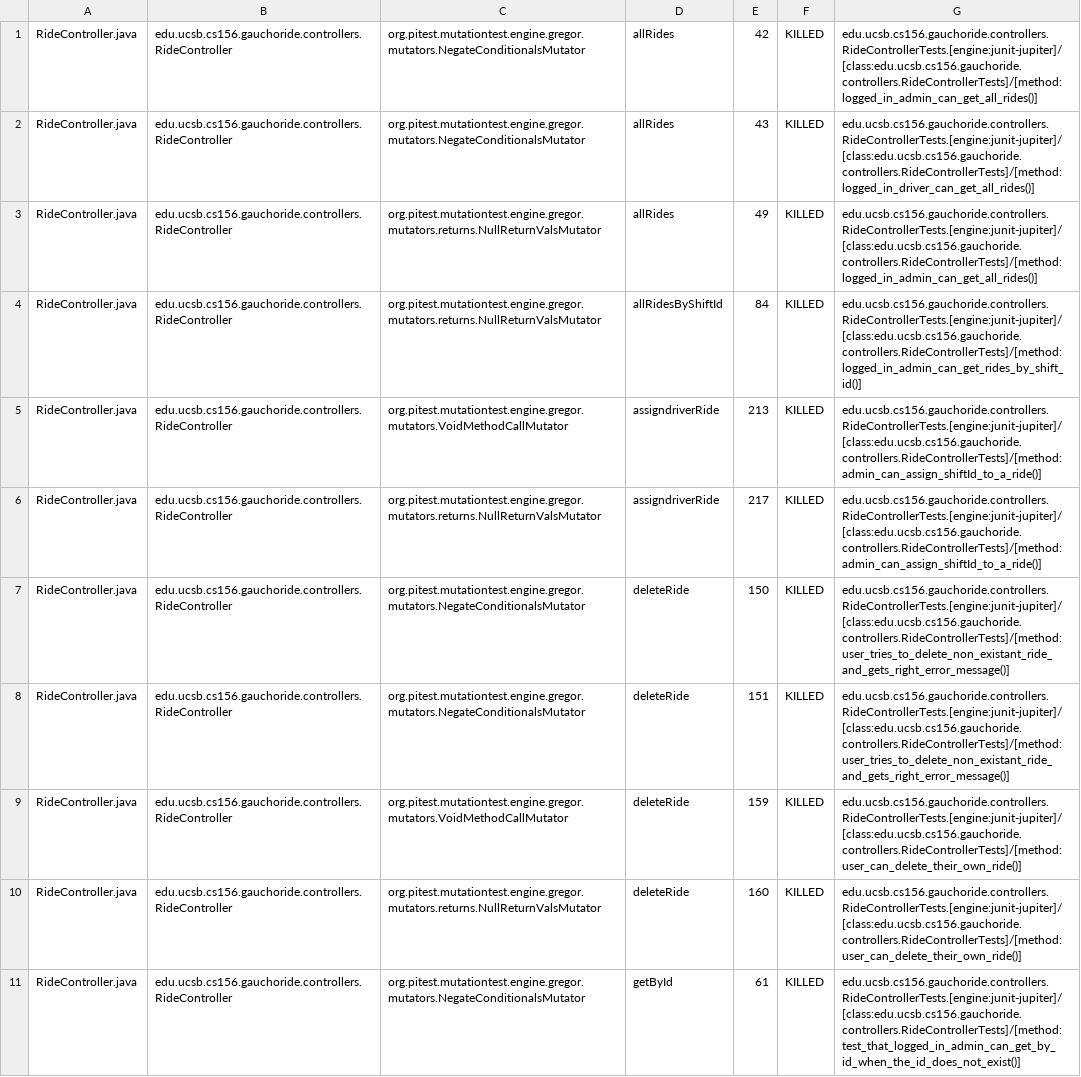
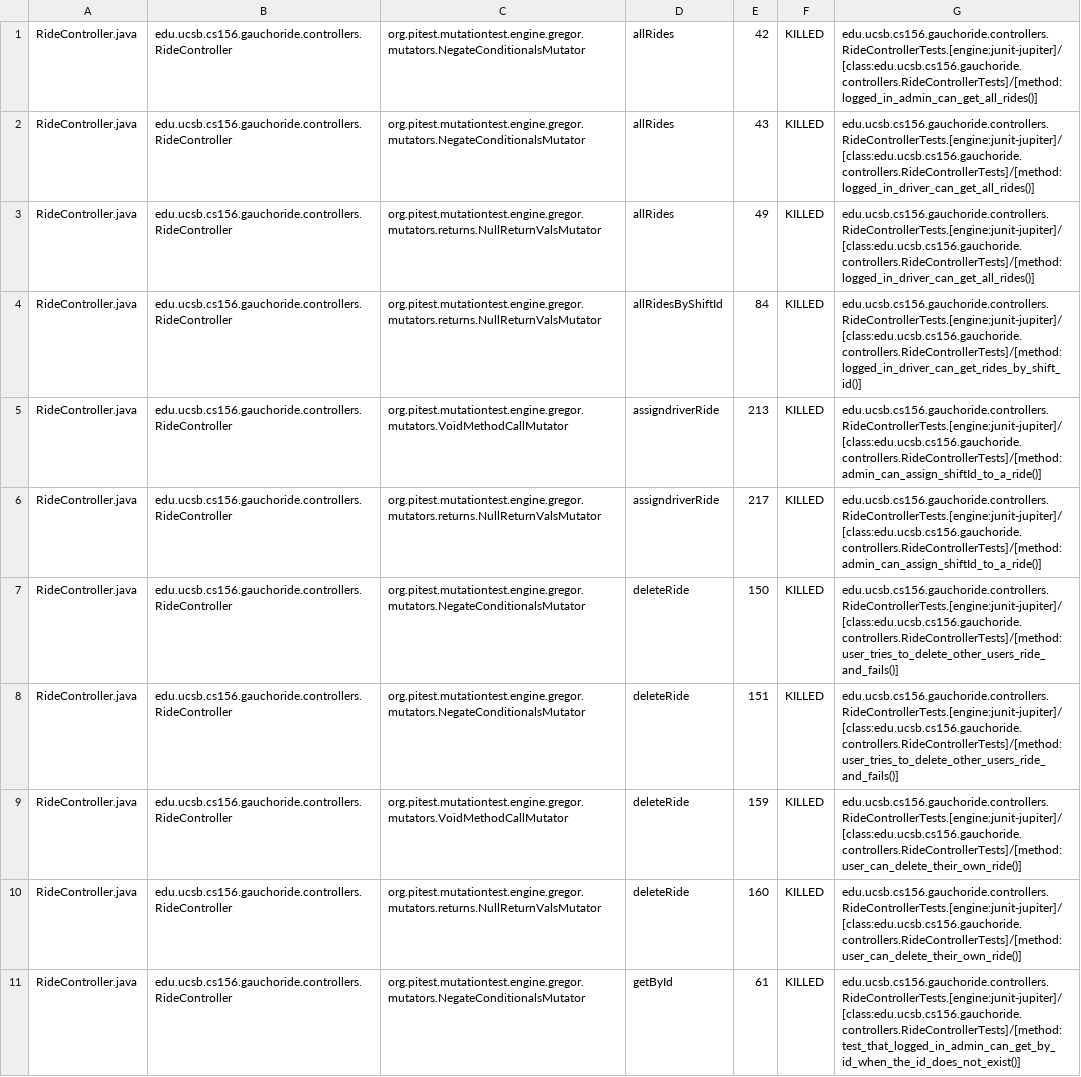
Before and after one commit to ucsb-cs156-w24/proj-gauchoride-w24-7pm-1, a CSV file: prs/44/pitest/mutations.csv, drawn as a sheet; only a part is shown; the diff covers the shown part only.

Commit message:
Deploying to gh-pages from @ ucsb-cs156-w24/proj-gauchoride-w24-7pm-1@69ecd51806d0c0e654acce6b8c6b8967198c4a1d 🚀

```diff
--- a/prs/44/pitest/mutations.csv
+++ b/prs/44/pitest/mutations.csv
@@ -2,8 +2,8 @@ RideController.java,edu.ucsb.cs156.gauchoride.controllers.RideController,org.pit
 RideController.java,edu.ucsb.cs156.gauchoride.controllers.RideController,org.pitest.mutationtest.engine.gregor.mutators.NegateConditionalsMutator,allRides,43,KILLED,edu.ucsb.cs156.gauchoride.controllers.RideControllerTests.[engine:junit-jupiter]/[class:edu.ucsb.cs156.gauchoride.controllers.RideControllerTests]/[method:logged_in_driver_can_get_all_rides()]
-RideController.java,edu.ucsb.cs156.gauchoride.controllers.RideController,org.pitest.mutationtest.engine.gregor.mutators.returns.NullReturnValsMutator,allRides,49,KILLED,edu.ucsb.cs156.gauchoride.controllers.RideControllerTests.[engine:junit-jupiter]/[class:edu.ucsb.cs156.gauchoride.controllers.RideControllerTests]/[method:logged_in_admin_can_get_all_rides()]
-RideController.java,edu.ucsb.cs156.gauchoride.controllers.RideController,org.pitest.mutationtest.engine.gregor.mutators.returns.NullReturnValsMutator,allRidesByShiftId,84,KILLED,edu.ucsb.cs156.gauchoride.controllers.RideControllerTests.[engine:junit-jupiter]/[class:edu.ucsb.cs156.gauchoride.controllers.RideControllerTests]/[method:logged_in_admin_can_get_rides_by_shift_id()]
+RideController.java,edu.ucsb.cs156.gauchoride.controllers.RideController,org.pitest.mutationtest.engine.gregor.mutators.returns.NullReturnValsMutator,allRides,49,KILLED,edu.ucsb.cs156.gauchoride.controllers.RideControllerTests.[engine:junit-jupiter]/[class:edu.ucsb.cs156.gauchoride.controllers.RideControllerTests]/[method:logged_in_driver_can_get_all_rides()]
+RideController.java,edu.ucsb.cs156.gauchoride.controllers.RideController,org.pitest.mutationtest.engine.gregor.mutators.returns.NullReturnValsMutator,allRidesByShiftId,84,KILLED,edu.ucsb.cs156.gauchoride.controllers.RideControllerTests.[engine:junit-jupiter]/[class:edu.ucsb.cs156.gauchoride.controllers.RideControllerTests]/[method:logged_in_driver_can_get_rides_by_shift_id()]
 RideController.java,edu.ucsb.cs156.gauchoride.controllers.RideController,org.pitest.mutationtest.engine.gregor.mutators.VoidMethodCallMutator,assigndriverRide,213,KILLED,edu.ucsb.cs156.gauchoride.controllers.RideControllerTests.[engine:junit-jupiter]/[class:edu.ucsb.cs156.gauchoride.controllers.RideControllerTests]/[method:admin_can_assign_shiftId_to_a_ride()]
 RideController.java,edu.ucsb.cs156.gauchoride.controllers.RideController,org.pitest.mutationtest.engine.gregor.mutators.returns.NullReturnValsMutator,assigndriverRide,217,KILLED,edu.ucsb.cs156.gauchoride.controllers.RideControllerTests.[engine:junit-jupiter]/[class:edu.ucsb.cs156.gauchoride.controllers.RideControllerTests]/[method:admin_can_assign_shiftId_to_a_ride()]
-RideController.java,edu.ucsb.cs156.gauchoride.controllers.RideController,org.pitest.mutationtest.engine.gregor.mutators.NegateConditionalsMutator,deleteRide,150,KILLED,edu.ucsb.cs156.gauchoride.controllers.RideControllerTests.[engine:junit-jupiter]/[class:edu.ucsb.cs156.gauchoride.controllers.RideControllerTests]/[method:user_tries_to_delete_non_existant_ride_and_gets_right_error_message()]
-RideController.java,edu.ucsb.cs156.gauchoride.controllers.RideController,org.pitest.mutationtest.engine.gregor.mutators.NegateConditionalsMutator,deleteRide,151,KILLED,edu.ucsb.cs156.gauchoride.controllers.RideControllerTests.[engine:junit-jupiter]/[class:edu.ucsb.cs156.gauchoride.controllers.RideControllerTests]/[method:user_tries_to_delete_non_existant_ride_and_gets_right_error_message()]
+RideController.java,edu.ucsb.cs156.gauchoride.controllers.RideController,org.pitest.mutationtest.engine.gregor.mutators.NegateConditionalsMutator,deleteRide,150,KILLED,edu.ucsb.cs156.gauchoride.controllers.RideControllerTests.[engine:junit-jupiter]/[class:edu.ucsb.cs156.gauchoride.controllers.RideControllerTests]/[method:user_tries_to_delete_other_users_ride_and_fails()]
+RideController.java,edu.ucsb.cs156.gauchoride.controllers.RideController,org.pitest.mutationtest.engine.gregor.mutators.NegateConditionalsMutator,deleteRide,151,KILLED,edu.ucsb.cs156.gauchoride.controllers.RideControllerTests.[engine:junit-jupiter]/[class:edu.ucsb.cs156.gauchoride.controllers.RideControllerTests]/[method:user_tries_to_delete_other_users_ride_and_fails()]
 RideController.java,edu.ucsb.cs156.gauchoride.controllers.RideController,org.pitest.mutationtest.engine.gregor.mutators.VoidMethodCallMutator,deleteRide,159,KILLED,edu.ucsb.cs156.gauchoride.controllers.RideControllerTests.[engine:junit-jupiter]/[class:edu.ucsb.cs156.gauchoride.controllers.RideControllerTests]/[method:user_can_delete_their_own_ride()]
```
Also changed, not shown: 36 edited cells elsewhere in this file, 16 other files.
